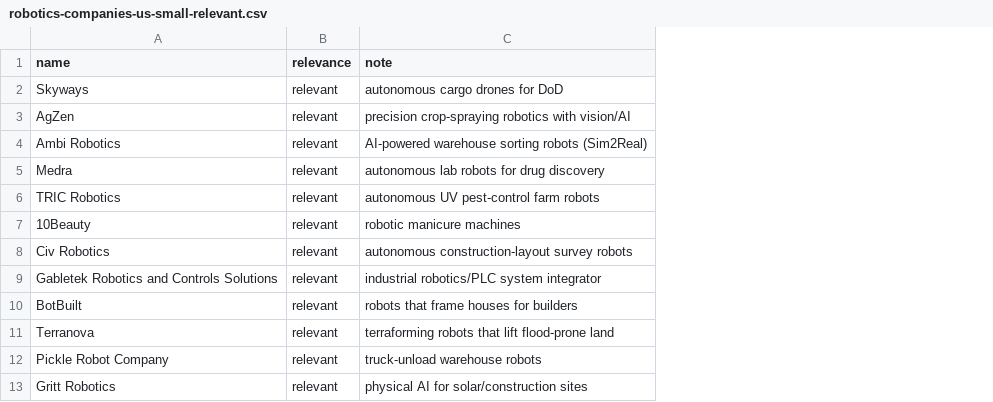
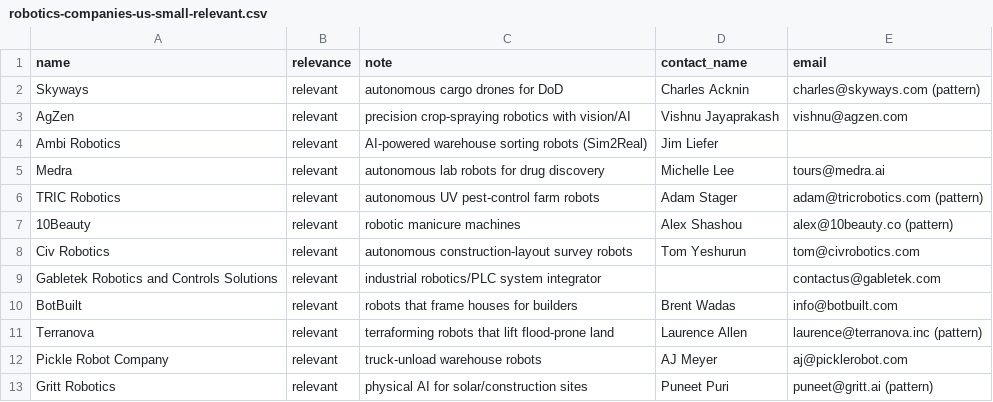
Before and after one commit to RobinNagpal/place-items-on-shelf, a CSV file: outreach/robotics-companies-us-small-relevant.csv, drawn as a sheet; only a part is shown; the diff names each change by its address in the sheet, - before the commit and + after, or states it on an @@ line.

Commit message:
Add contact_name and email columns to the relevant outreach CSV
Researches one senior contact (CEO/founder/CTO/VP) per company in the
relevant list and records a verifiable email when one was findable.
Source-verifiable addresses are written as-is; addresses inferred from
a confirmed company email-format (e.g. RocketReach/ZoomInfo/Prospeo
pattern hits) are marked "(pattern)" so the sender knows the
confidence level.

Coverage:
  - 128 / 128 companies processed
  - 123 / 128 senior contacts identified by name
  - 116 / 128 with a usable email (specific or generic)
  -   ~76 of those are person-specific (the rest fall back to
       contact@/info@/sales@ where no individual address was findable)
  -  11 rows left email-blank — covers shut-down (RoboTire Chapter 7),
       acquisition fallout (Ware → Gather AI), and a handful where no
       public address exists at all (Watney, Mind Robotics, Saturday
       Robotics, etc.)

Schema:
  name,relevance,note,contact_name,email

contact_name was used (not just "name") to avoid colliding with the
existing "name" column, which already holds the company name.

No quality checks run — the repo has no markdown/CSV linter set up.

```diff
--- a/outreach/robotics-companies-us-small-relevant.csv
+++ b/outreach/robotics-companies-us-small-relevant.csv
+column D (contact_name), rows 2-13: Charles Acknin | Vishnu Jayaprakash | Jim Liefer | Michelle Lee | Adam Stager | Alex Shashou | Tom Yeshurun |  | Brent Wadas | Laurence Allen | AJ Meyer | Puneet Puri
+column E (email), rows 2-13: charles@skyways.com (pattern) | vishnu@agzen.com |  | tours@medra.ai | adam@tricrobotics.com (pattern) | alex@10beauty.co (pattern) | tom@civrobotics.com | contactus@gabletek.com | info@botbuilt.com | laurence@terranova.inc (pattern) | aj@picklerobot.com | puneet@gritt.ai (pattern)
```
